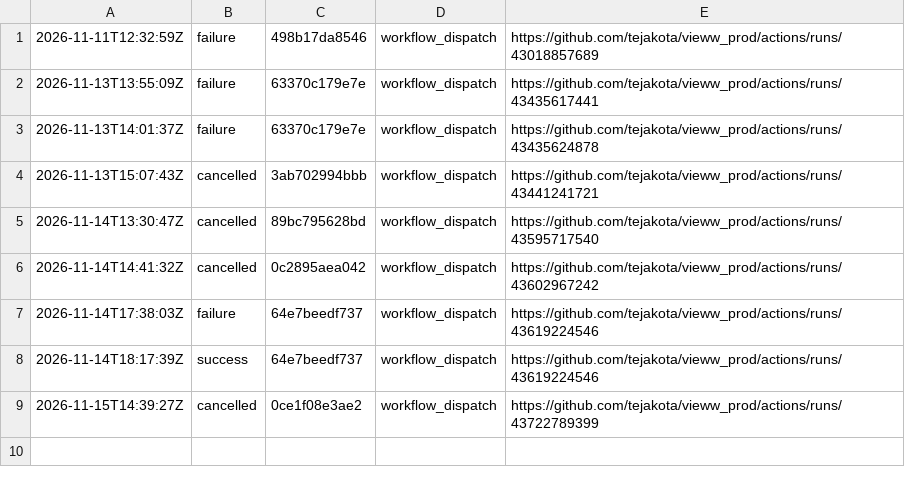
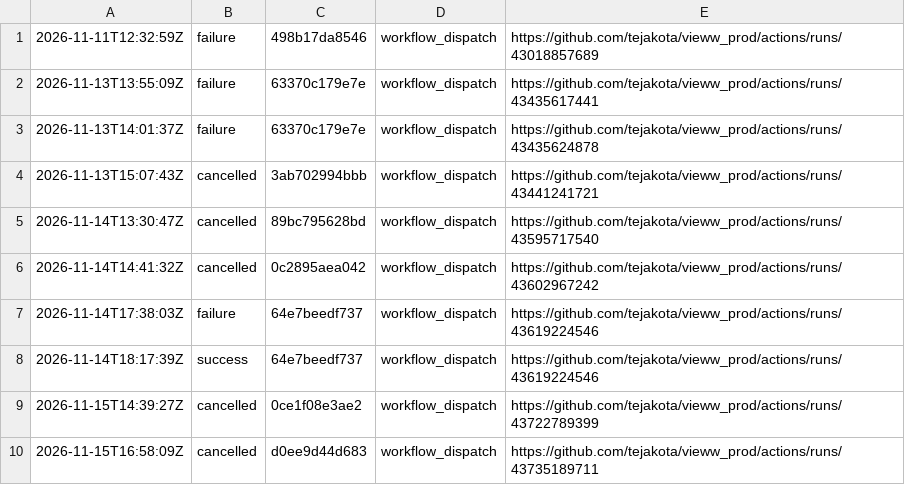
Before and after one commit to tejakota/vieww_prod, a TSV file: 1-check/main/history.tsv, drawn as a sheet; the diff names each change by its address in the sheet, - before the commit and + after, or states it on an @@ line.

Commit message:
1 · Check (main @ d0ee9d44d683): cancelled

```diff
--- a/1-check/main/history.tsv
+++ b/1-check/main/history.tsv
+row 10: 2026-11-15T16:58:09Z | cancelled | d0ee9d44d683 | workflow_dispatch | https://github.com/tejakota/vieww_prod/actions/runs/43735189711
```
Also changed, not shown: 19 other files.
